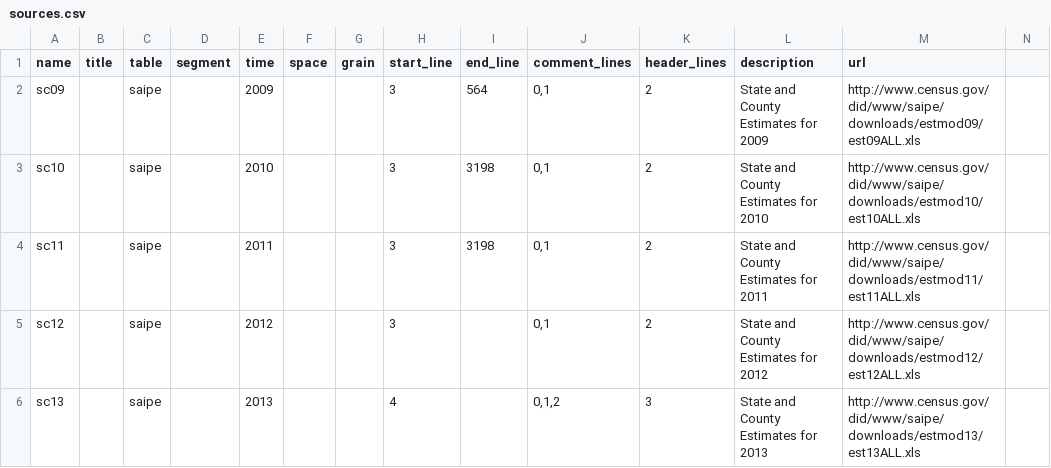
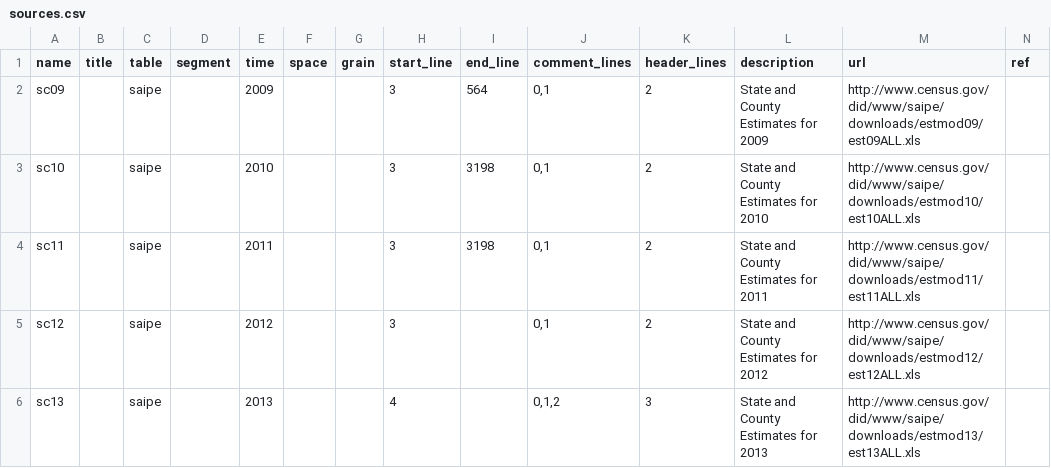
Before and after one commit to CivicKnowledge/census-bundles, a CSV file: census.gov/saipe/meta/sources.csv, drawn as a sheet; the diff names each change by its address in the sheet, - before the commit and + after, or states it on an @@ line.

```diff
--- a/census.gov/saipe/meta/sources.csv
+++ b/census.gov/saipe/meta/sources.csv
-N1: (empty)
+N1: ref
```
Also changed, not shown: census.gov/saipe/meta/column_map.csv, 13 other files.
